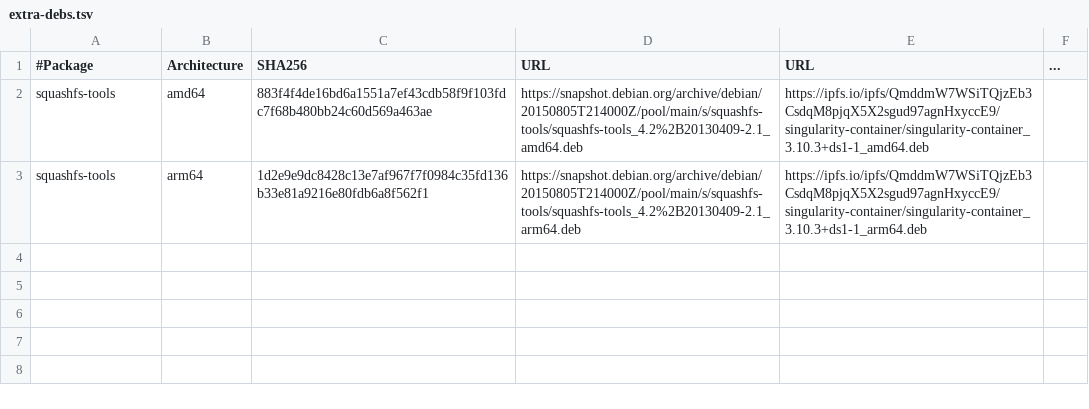
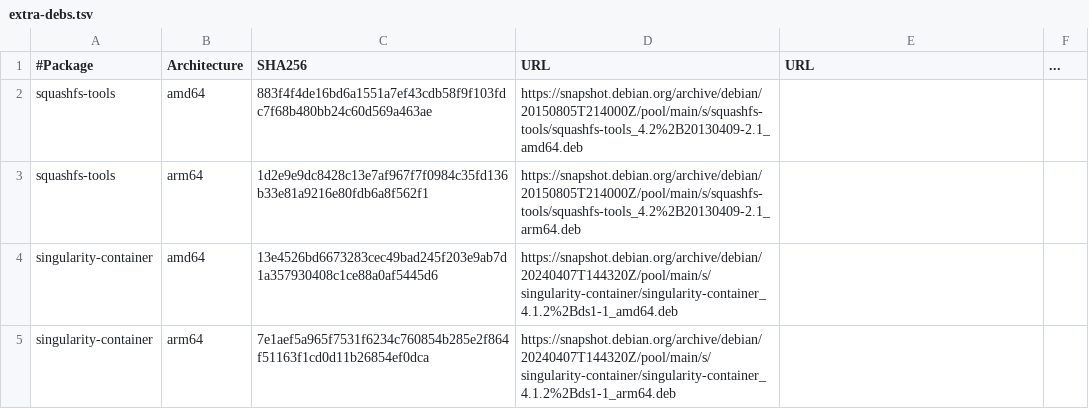
Before and after one commit to DataBiosphere/toil, a TSV file: docker/extra-debs.tsv, drawn as a sheet.

Commit message:
Successfully build docker images at least for amd64

```diff
--- a/docker/extra-debs.tsv
+++ b/docker/extra-debs.tsv
@@ -1,3 +1,5 @@
 #Package	Architecture	SHA256	URL	URL	...
-squashfs-tools	amd64	883f4f4de16bd6a1551a7ef43cdb58f9f103fdc7f68b480bb24c60d569a463ae	https://snapshot.debian.org/archive/debian/20150805T214000Z/pool/main/s/squashfs-tools/squashfs-tools_4.2%2B20130409-2.1_amd64.deb	https://ipfs.io/ipfs/QmddmW7WSiTQjzEb3CsdqM8pjqX5X2sgud97agnHxyccE9/singularity-container/singularity-container_3.10.3+ds1-1_amd64.deb
-squashfs-tools	arm64	1d2e9e9dc8428c13e7af967f7f0984c35fd136b33e81a9216e80fdb6a8f562f1	https://snapshot.debian.org/archive/debian/20150805T214000Z/pool/main/s/squashfs-tools/squashfs-tools_4.2%2B20130409-2.1_arm64.deb	https://ipfs.io/ipfs/QmddmW7WSiTQjzEb3CsdqM8pjqX5X2sgud97agnHxyccE9/singularity-container/singularity-container_3.10.3+ds1-1_arm64.deb
+squashfs-tools	amd64	883f4f4de16bd6a1551a7ef43cdb58f9f103fdc7f68b480bb24c60d569a463ae	https://snapshot.debian.org/archive/debian/20150805T214000Z/pool/main/s/squashfs-tools/squashfs-tools_4.2%2B20130409-2.1_amd64.deb
+squashfs-tools	arm64	1d2e9e9dc8428c13e7af967f7f0984c35fd136b33e81a9216e80fdb6a8f562f1	https://snapshot.debian.org/archive/debian/20150805T214000Z/pool/main/s/squashfs-tools/squashfs-tools_4.2%2B20130409-2.1_arm64.deb
+singularity-container	amd64	13e4526bd6673283cec49bad245f203e9ab7d1a357930408c1ce88a0af5445d6	https://snapshot.debian.org/archive/debian/20240407T144320Z/pool/main/s/singularity-container/singularity-container_4.1.2%2Bds1-1_amd64.deb
+singularity-container	arm64	7e1aef5a965f7531f6234c760854b285e2f864f51163f1cd0d11b26854ef0dca	https://snapshot.debian.org/archive/debian/20240407T144320Z/pool/main/s/singularity-container/singularity-container_4.1.2%2Bds1-1_arm64.deb
```
Also changed, not shown: 3 other files.
